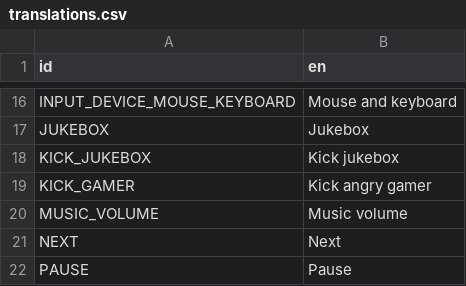
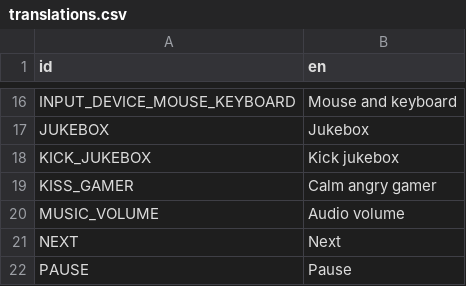
Before and after one commit to Baukereg/honest-jam-2020, a CSV file: godot_project/translations/translations.csv, drawn as a sheet; only a part is shown, gaps mark what is left out.

```diff
--- a/godot_project/translations/translations.csv
+++ b/godot_project/translations/translations.csv
@@ -18,4 +18,4 @@ JUKEBOX;Jukebox
 KICK_JUKEBOX;Kick jukebox
-KICK_GAMER;Kick angry gamer
-MUSIC_VOLUME;Music volume
+KISS_GAMER;Calm angry gamer
+MUSIC_VOLUME;Audio volume
 NEXT;Next
```
Also changed, not shown: 46 other files.
